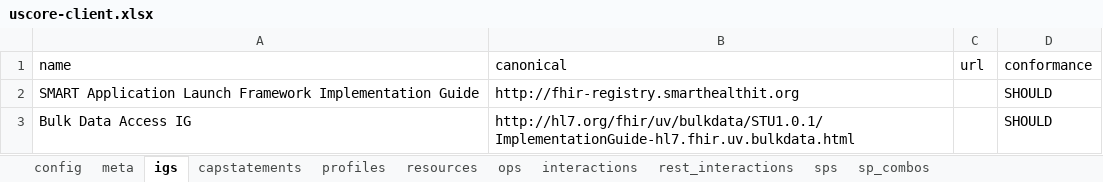
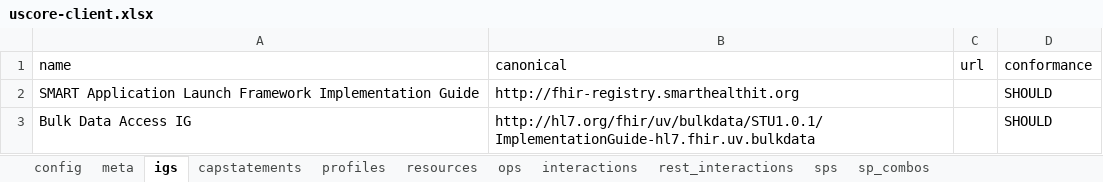
Before and after one commit to HL7/US-Core, an Excel workbook: input/resources_spreadsheets/uscore-client.xlsx, sheet igs, drawn as a sheet; values as stored, in another font and other column widths than the file's, no borders; the diff names each change by its address in the sheet, - before the commit and + after, or states it on an @@ line.

```diff
--- a/input/resources_spreadsheets/uscore-client.xlsx (sheet igs)
+++ b/input/resources_spreadsheets/uscore-client.xlsx (sheet igs)
-B3 (canonical): http://hl7.org/fhir/uv/bulkdata/STU1.0.1/ImplementationGuide-hl7.fhir.uv.bulkdata.html
+B3 (canonical): http://hl7.org/fhir/uv/bulkdata/STU1.0.1/ImplementationGuide-hl7.fhir.uv.bulkdata
```
Also changed, not shown: input/resources_spreadsheets/uscore-server.xlsx.
